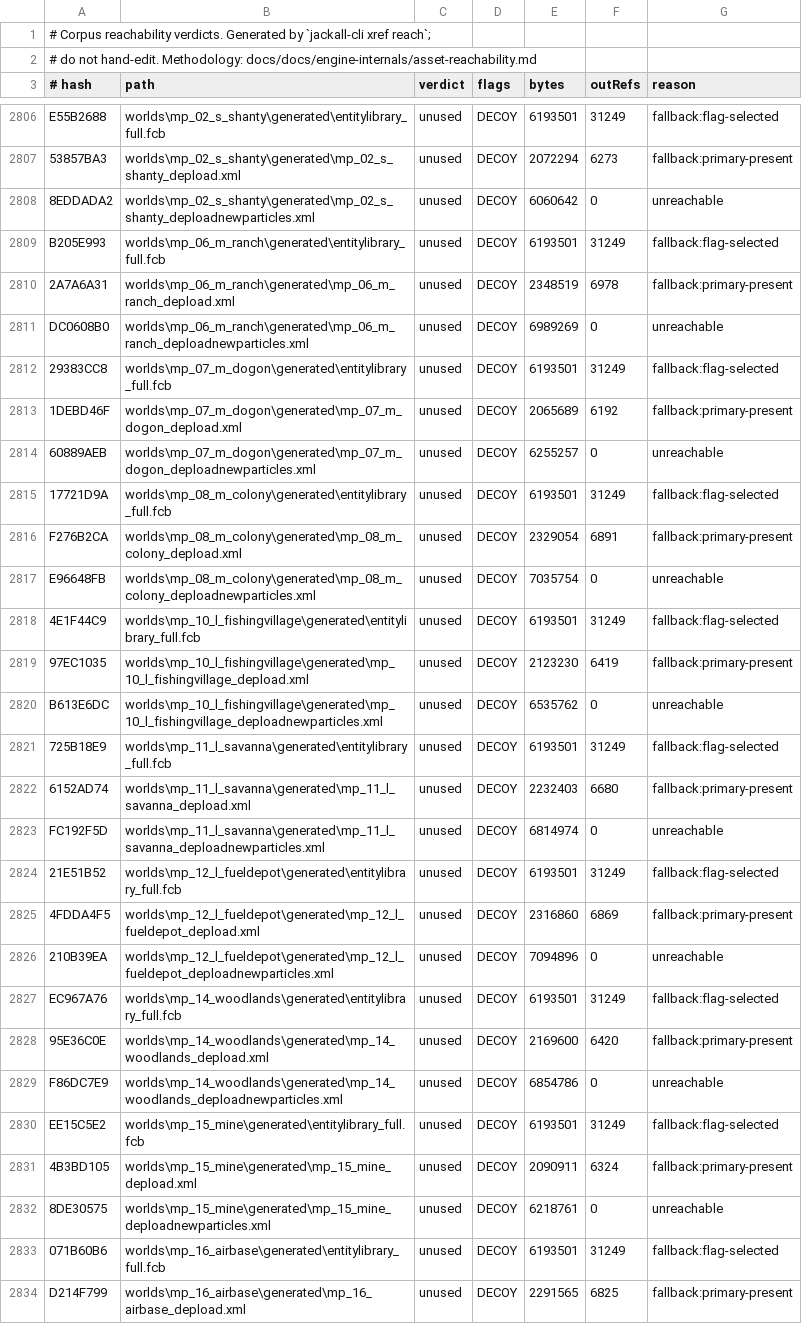
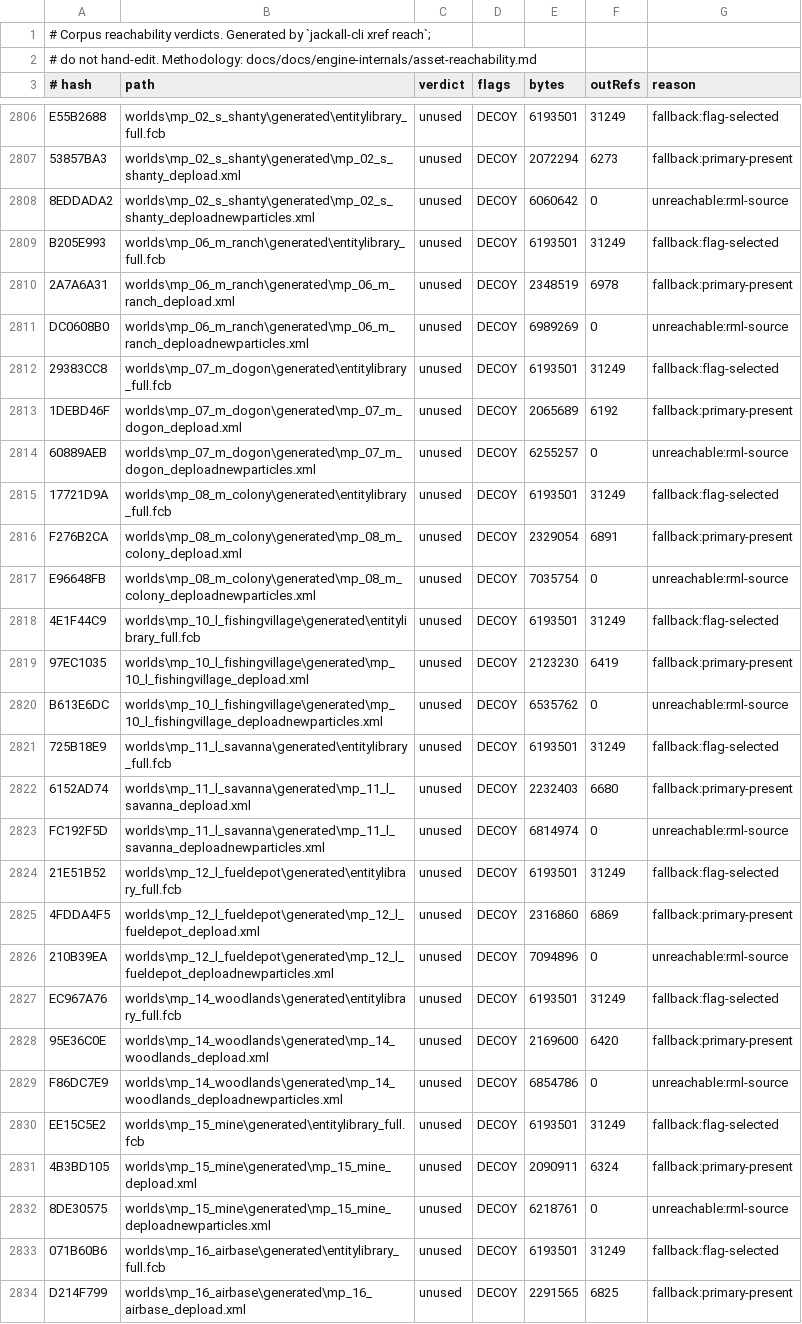
Before and after one commit to jbebe/farcry-sdk, a TSV file: tools/JackAll/assets/fc2.unused.tsv, drawn as a sheet; only a part is shown, gaps mark what is left out; the diff covers the shown part only.

```diff
--- a/tools/JackAll/assets/fc2.unused.tsv
+++ b/tools/JackAll/assets/fc2.unused.tsv
@@ -2807,27 +2807,27 @@ E55B2688	worlds\mp_02_s_shanty\generated\entitylibrary_full.fcb	unused	DECOY	619
 53857BA3	worlds\mp_02_s_shanty\generated\mp_02_s_shanty_depload.xml	unused	DECOY	2072294	6273	fallback:primary-present
-8EDDADA2	worlds\mp_02_s_shanty\generated\mp_02_s_shanty_deploadnewparticles.xml	unused	DECOY	6060642	0	unreachable
+8EDDADA2	worlds\mp_02_s_shanty\generated\mp_02_s_shanty_deploadnewparticles.xml	unused	DECOY	6060642	0	unreachable:rml-source
 B205E993	worlds\mp_06_m_ranch\generated\entitylibrary_full.fcb	unused	DECOY	6193501	31249	fallback:flag-selected
 2A7A6A31	worlds\mp_06_m_ranch\generated\mp_06_m_ranch_depload.xml	unused	DECOY	2348519	6978	fallback:primary-present
-DC0608B0	worlds\mp_06_m_ranch\generated\mp_06_m_ranch_deploadnewparticles.xml	unused	DECOY	6989269	0	unreachable
+DC0608B0	worlds\mp_06_m_ranch\generated\mp_06_m_ranch_deploadnewparticles.xml	unused	DECOY	6989269	0	unreachable:rml-source
 29383CC8	worlds\mp_07_m_dogon\generated\entitylibrary_full.fcb	unused	DECOY	6193501	31249	fallback:flag-selected
 1DEBD46F	worlds\mp_07_m_dogon\generated\mp_07_m_dogon_depload.xml	unused	DECOY	2065689	6192	fallback:primary-present
-60889AEB	worlds\mp_07_m_dogon\generated\mp_07_m_dogon_deploadnewparticles.xml	unused	DECOY	6255257	0	unreachable
+60889AEB	worlds\mp_07_m_dogon\generated\mp_07_m_dogon_deploadnewparticles.xml	unused	DECOY	6255257	0	unreachable:rml-source
 17721D9A	worlds\mp_08_m_colony\generated\entitylibrary_full.fcb	unused	DECOY	6193501	31249	fallback:flag-selected
 F276B2CA	worlds\mp_08_m_colony\generated\mp_08_m_colony_depload.xml	unused	DECOY	2329054	6891	fallback:primary-present
-E96648FB	worlds\mp_08_m_colony\generated\mp_08_m_colony_deploadnewparticles.xml	unused	DECOY	7035754	0	unreachable
+E96648FB	worlds\mp_08_m_colony\generated\mp_08_m_colony_deploadnewparticles.xml	unused	DECOY	7035754	0	unreachable:rml-source
 4E1F44C9	worlds\mp_10_l_fishingvillage\generated\entitylibrary_full.fcb	unused	DECOY	6193501	31249	fallback:flag-selected
 97EC1035	worlds\mp_10_l_fishingvillage\generated\mp_10_l_fishingvillage_depload.xml	unused	DECOY	2123230	6419	fallback:primary-present
-B613E6DC	worlds\mp_10_l_fishingvillage\generated\mp_10_l_fishingvillage_deploadnewparticles.xml	unused	DECOY	6535762	0	unreachable
+B613E6DC	worlds\mp_10_l_fishingvillage\generated\mp_10_l_fishingvillage_deploadnewparticles.xml	unused	DECOY	6535762	0	unreachable:rml-source
 725B18E9	worlds\mp_11_l_savanna\generated\entitylibrary_full.fcb	unused	DECOY	6193501	31249	fallback:flag-selected
 6152AD74	worlds\mp_11_l_savanna\generated\mp_11_l_savanna_depload.xml	unused	DECOY	2232403	6680	fallback:primary-present
-FC192F5D	worlds\mp_11_l_savanna\generated\mp_11_l_savanna_deploadnewparticles.xml	unused	DECOY	6814974	0	unreachable
+FC192F5D	worlds\mp_11_l_savanna\generated\mp_11_l_savanna_deploadnewparticles.xml	unused	DECOY	6814974	0	unreachable:rml-source
 21E51B52	worlds\mp_12_l_fueldepot\generated\entitylibrary_full.fcb	unused	DECOY	6193501	31249	fallback:flag-selected
 4FDDA4F5	worlds\mp_12_l_fueldepot\generated\mp_12_l_fueldepot_depload.xml	unused	DECOY	2316860	6869	fallback:primary-present
-210B39EA	worlds\mp_12_l_fueldepot\generated\mp_12_l_fueldepot_deploadnewparticles.xml	unused	DECOY	7094896	0	unreachable
+210B39EA	worlds\mp_12_l_fueldepot\generated\mp_12_l_fueldepot_deploadnewparticles.xml	unused	DECOY	7094896	0	unreachable:rml-source
 EC967A76	worlds\mp_14_woodlands\generated\entitylibrary_full.fcb	unused	DECOY	6193501	31249	fallback:flag-selected
 95E36C0E	worlds\mp_14_woodlands\generated\mp_14_woodlands_depload.xml	unused	DECOY	2169600	6420	fallback:primary-present
-F86DC7E9	worlds\mp_14_woodlands\generated\mp_14_woodlands_deploadnewparticles.xml	unused	DECOY	6854786	0	unreachable
+F86DC7E9	worlds\mp_14_woodlands\generated\mp_14_woodlands_deploadnewparticles.xml	unused	DECOY	6854786	0	unreachable:rml-source
 EE15C5E2	worlds\mp_15_mine\generated\entitylibrary_full.fcb	unused	DECOY	6193501	31249	fallback:flag-selected
 4B3BD105	worlds\mp_15_mine\generated\mp_15_mine_depload.xml	unused	DECOY	2090911	6324	fallback:primary-present
-8DE30575	worlds\mp_15_mine\generated\mp_15_mine_deploadnewparticles.xml	unused	DECOY	6218761	0	unreachable
+8DE30575	worlds\mp_15_mine\generated\mp_15_mine_deploadnewparticles.xml	unused	DECOY	6218761	0	unreachable:rml-source
 071B60B6	worlds\mp_16_airbase\generated\entitylibrary_full.fcb	unused	DECOY	6193501	31249	fallback:flag-selected
```
Also changed, not shown: 25 edited cells elsewhere in this file, tools/JackAll/assets/engine-roots.tsv, 1 other file.
